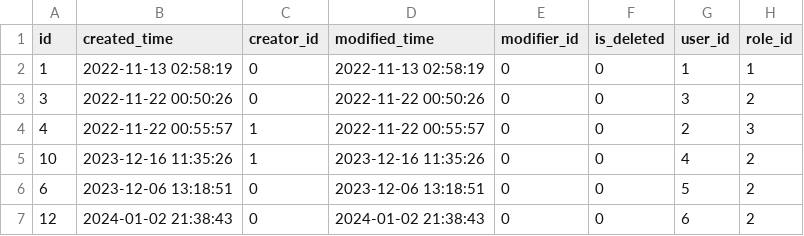
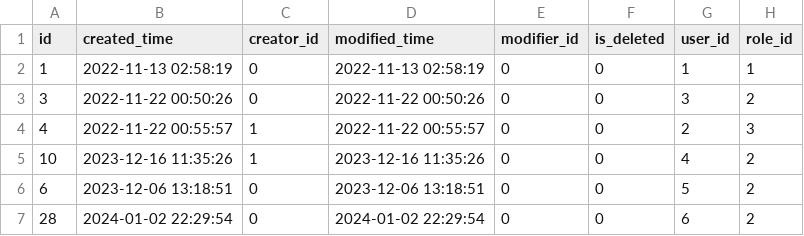
Before and after one commit to meinvtuzai/fastapi_vue, a CSV file: backend/app/db/init_data/user_role.csv, drawn as a sheet.

```diff
--- a/backend/app/db/init_data/user_role.csv
+++ b/backend/app/db/init_data/user_role.csv
@@ -6,2 +6,2 @@ id,created_time,creator_id,modified_time,modifier_id,is_deleted,user_id,role_id
 6,2023-12-06 13:18:51,0,2023-12-06 13:18:51,0,0,5,2
-12,2024-01-02 21:38:43,0,2024-01-02 21:38:43,0,0,6,2
+28,2024-01-02 22:29:54,0,2024-01-02 22:29:54,0,0,6,2
```
Also changed, not shown: backend/app/db/init_data/dict_data.csv, backend/app/db/init_data/dict_details.csv, 19 other files.
